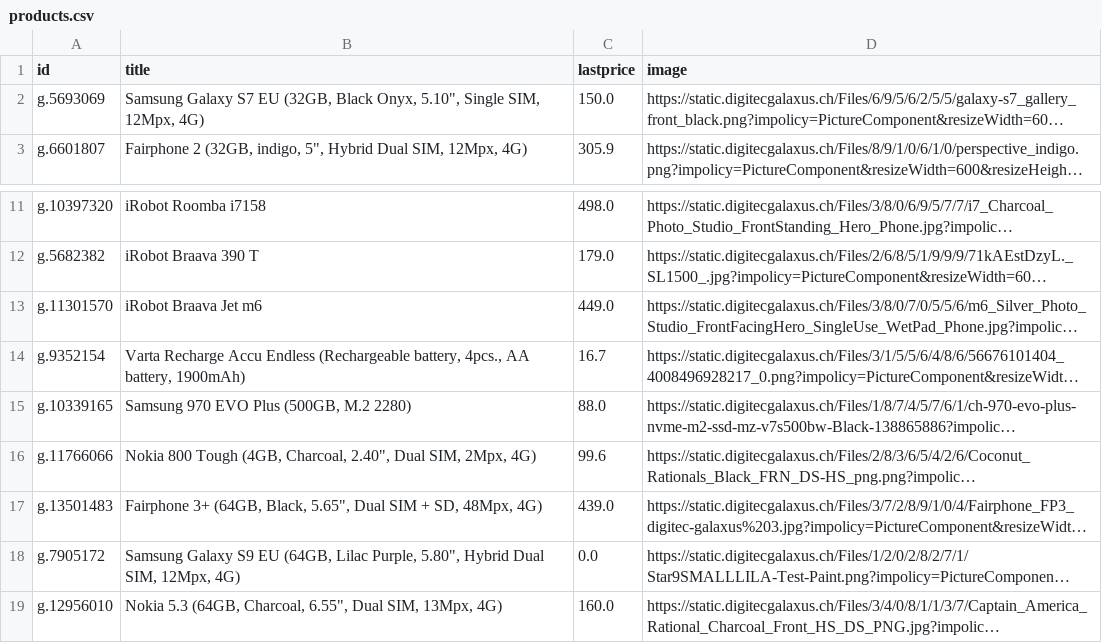
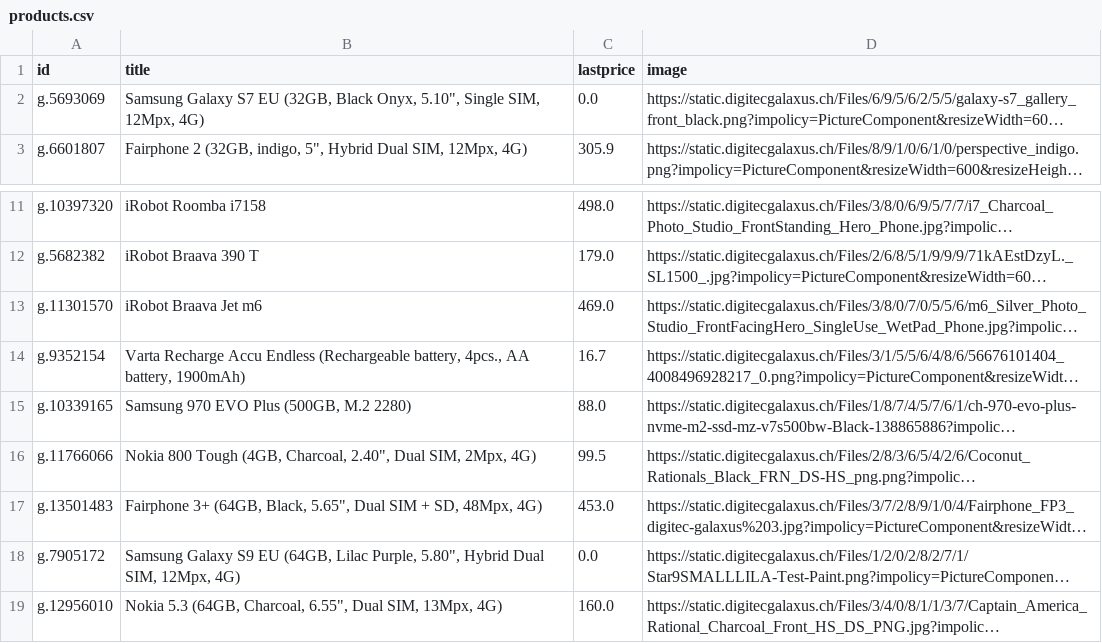
Before and after one commit to sbrunner/dg-price-tracker, a CSV file: products.csv, drawn as a sheet; only a part is shown, gaps mark what is left out; long unchanged cells end in …; the diff names each change by its address in the sheet, - before the commit and + after, or states it on an @@ line.

```diff
--- a/products.csv
+++ b/products.csv
-C2 (lastprice): 150.0
+C2 (lastprice): 0.0
-C13 (lastprice): 449.0
+C13 (lastprice): 469.0
-C16 (lastprice): 99.6
+C16 (lastprice): 99.5
-C17 (lastprice): 439.0
+C17 (lastprice): 453.0
```
